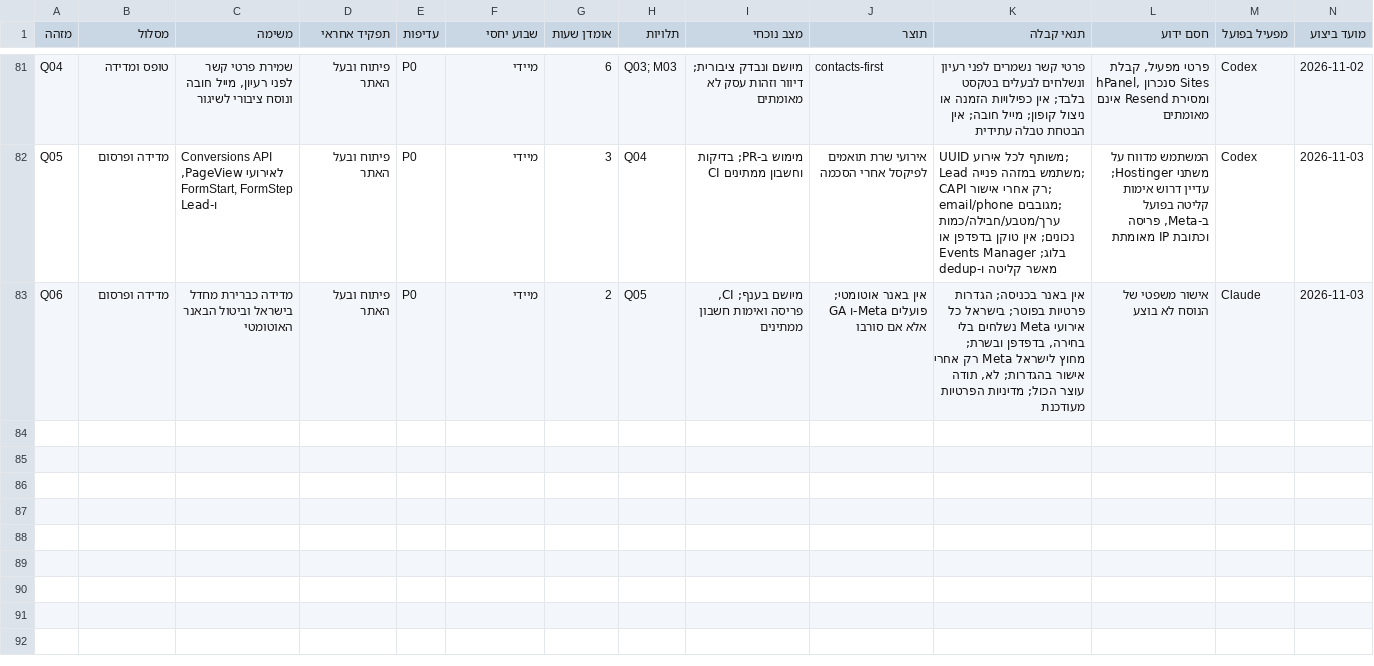
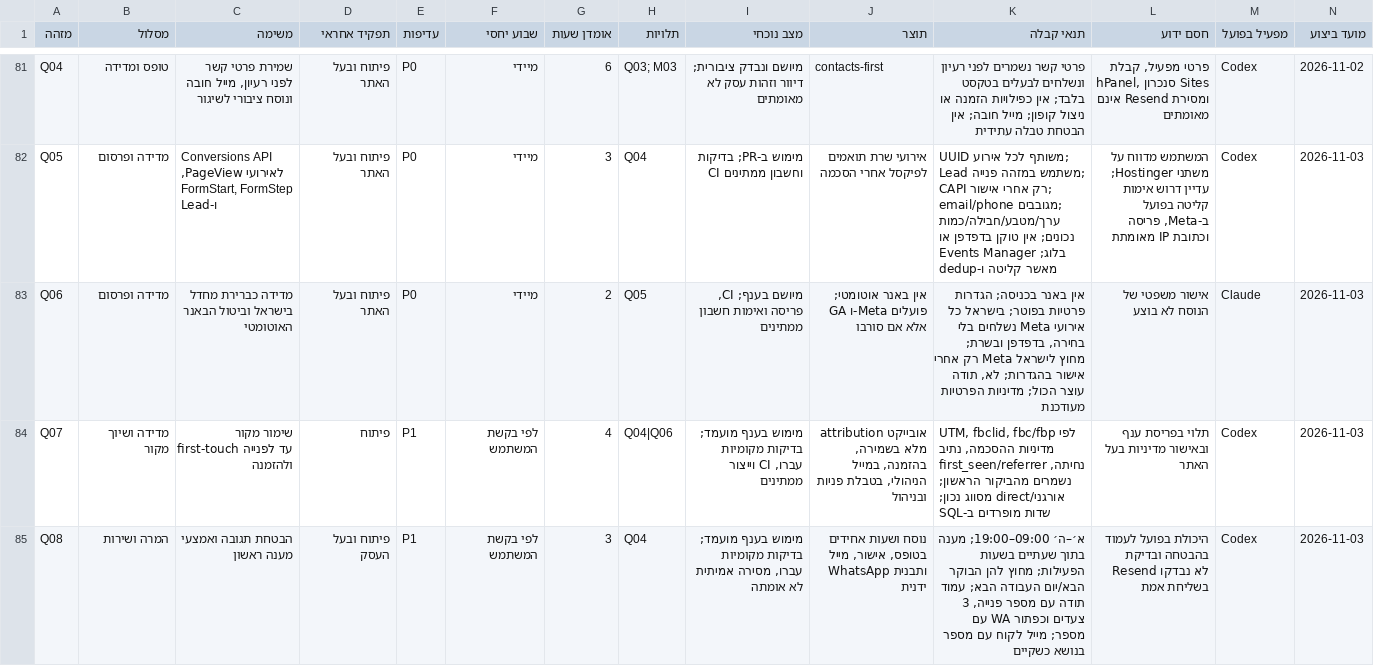
Before and after one commit to atzilul/partyprint, a CSV file: docs/search-execution/backlog.csv, drawn as a sheet; only a part is shown, gaps mark what is left out; rows hold the shown columns only; the diff covers the shown part only; the diff names each change by its address in the sheet, - before the commit and + after, or states it on an @@ line.

Commit message:
feat: carry lead attribution and response promises

```diff
--- a/docs/search-execution/backlog.csv
+++ b/docs/search-execution/backlog.csv
+row 84: Q07 | מדידה ושיוך מקור | שימור מקור first-touch עד לפנייה ולהזמנה | פיתוח | P1 | לפי בקשת המשתמש | 4 | Q04|Q06 | מימוש בענף מועמד; בדיקות מקומיות עברו, CI וייצור ממתינים | אובייקט attribution מלא בשמירה, בהזמנה, במייל הניהולי, בטבלת פניות ובניהול | UTM, fbclid, fbc/fbp לפי מדיניות ההסכמה, נתיב נחיתה, first_seen/referrer נשמרים מהביקור הראשון; אורגני/direct מסווג נכון; שדות מופרדים ב-SQL | תלוי בפריסת ענף ובאישור מדיניות בעל האתר | Codex | 2026-11-03
+row 85: Q08 | המרה ושירות | הבטחת תגובה ואמצעי מענה ראשון | פיתוח ובעל העסק | P1 | לפי בקשת המשתמש | 3 | Q04 | מימוש בענף מועמד; בדיקות מקומיות עברו, מסירה אמיתית לא אומתה | נוסח ושעות אחידים בטופס, אישור, מייל ותבנית WhatsApp ידנית | א׳–ה׳ 09:00–19:00; מענה בתוך שעתיים בשעות הפעילות; מחוץ להן הבוקר הבא/יום העבודה הבא; עמוד תודה עם מספר פנייה, 3 צעדים וכפתור WA עם מספר; מייל לקוח עם מספר בנושא כשקיים | היכולת בפועל לעמוד בהבטחה ובדיקת Resend לא נבדקו בשליחת אמת | Codex | 2026-11-03
```
Also changed, not shown: 2 added rows elsewhere in this file, docs/search-execution/owner-inputs.csv, 35 other files.
